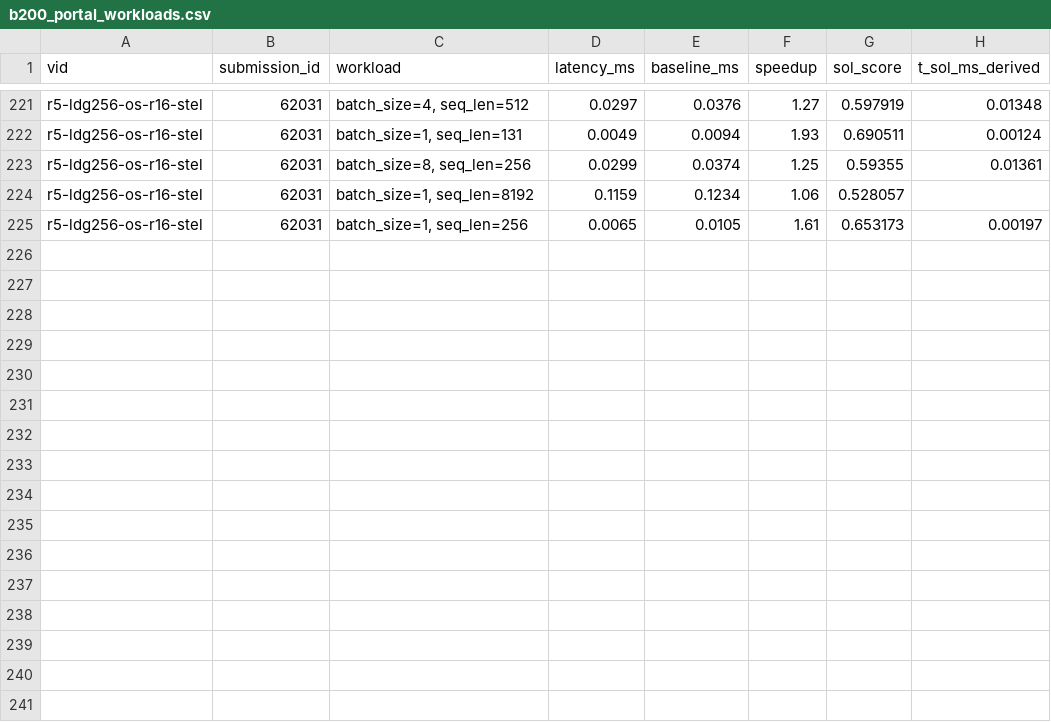
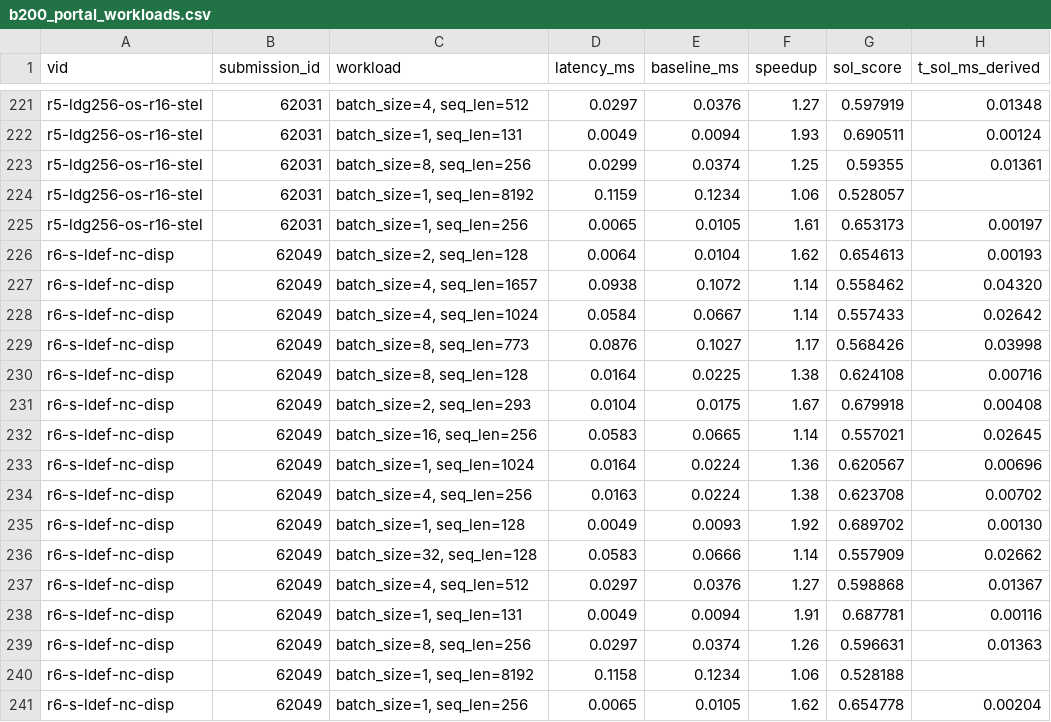
Before and after one commit to Hha21/execbench-test, a CSV file: poc/results/b200_portal_workloads.csv, drawn as a sheet; only a part is shown, gaps mark what is left out.

```diff
--- a/poc/results/b200_portal_workloads.csv
+++ b/poc/results/b200_portal_workloads.csv
@@ -225 +225,17 @@ r5-ldg256-os-r16-stel,62031,"batch_size=1, seq_len=8192",0.1159,0.1234,1.06,0.52
 r5-ldg256-os-r16-stel,62031,"batch_size=1, seq_len=256",0.0065,0.0105,1.61,0.653173,0.00197
+r6-s-ldef-nc-disp,62049,"batch_size=2, seq_len=128",0.0064,0.0104,1.62,0.654613,0.00193
+r6-s-ldef-nc-disp,62049,"batch_size=4, seq_len=1657",0.0938,0.1072,1.14,0.558462,0.04320
+r6-s-ldef-nc-disp,62049,"batch_size=4, seq_len=1024",0.0584,0.0667,1.14,0.557433,0.02642
+r6-s-ldef-nc-disp,62049,"batch_size=8, seq_len=773",0.0876,0.1027,1.17,0.568426,0.03998
+r6-s-ldef-nc-disp,62049,"batch_size=8, seq_len=128",0.0164,0.0225,1.38,0.624108,0.00716
+r6-s-ldef-nc-disp,62049,"batch_size=2, seq_len=293",0.0104,0.0175,1.67,0.679918,0.00408
+r6-s-ldef-nc-disp,62049,"batch_size=16, seq_len=256",0.0583,0.0665,1.14,0.557021,0.02645
+r6-s-ldef-nc-disp,62049,"batch_size=1, seq_len=1024",0.0164,0.0224,1.36,0.620567,0.00696
+r6-s-ldef-nc-disp,62049,"batch_size=4, seq_len=256",0.0163,0.0224,1.38,0.623708,0.00702
+r6-s-ldef-nc-disp,62049,"batch_size=1, seq_len=128",0.0049,0.0093,1.92,0.689702,0.00130
+r6-s-ldef-nc-disp,62049,"batch_size=32, seq_len=128",0.0583,0.0666,1.14,0.557909,0.02662
+r6-s-ldef-nc-disp,62049,"batch_size=4, seq_len=512",0.0297,0.0376,1.27,0.598868,0.01367
+r6-s-ldef-nc-disp,62049,"batch_size=1, seq_len=131",0.0049,0.0094,1.91,0.687781,0.00116
+r6-s-ldef-nc-disp,62049,"batch_size=8, seq_len=256",0.0297,0.0374,1.26,0.596631,0.01363
+r6-s-ldef-nc-disp,62049,"batch_size=1, seq_len=8192",0.1158,0.1234,1.06,0.528188,
+r6-s-ldef-nc-disp,62049,"batch_size=1, seq_len=256",0.0065,0.0105,1.62,0.654778,0.00204
```
Also changed, not shown: poc/results/b200_portal.csv, 29 other files.
